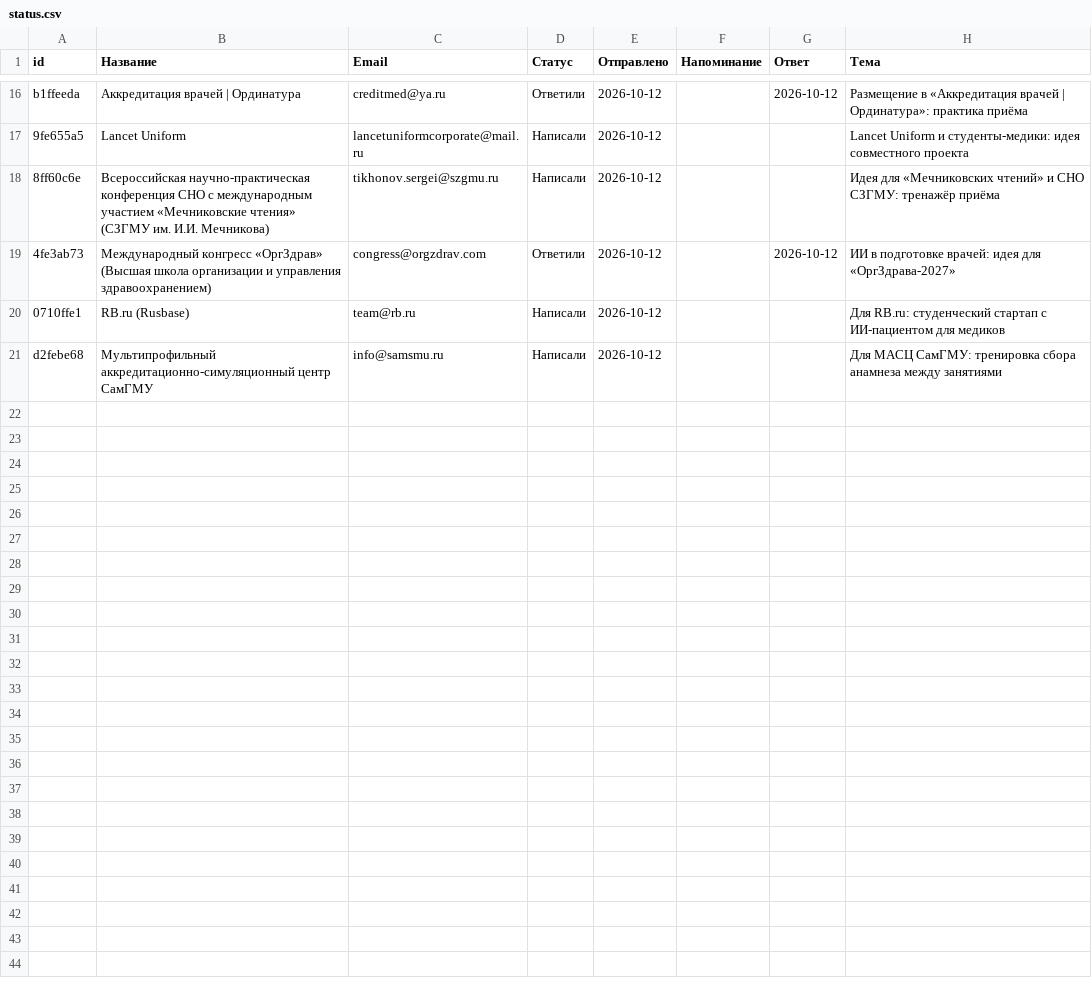
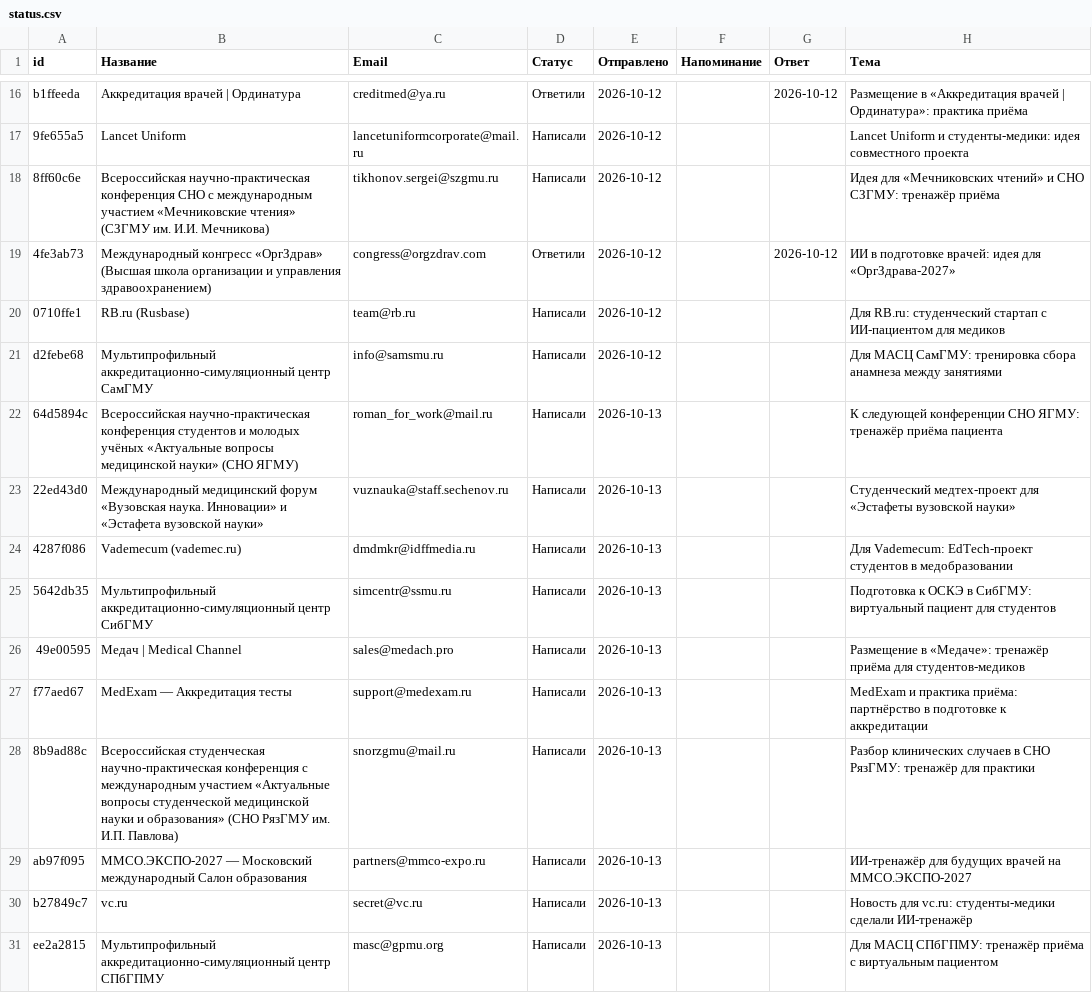
Before and after one commit to oxionezhkov-hub/helpmedoctor, a CSV file: status.csv, drawn as a sheet; only a part is shown, gaps mark what is left out.

```diff
--- a/status.csv
+++ b/status.csv
@@ -21 +21,11 @@
 "d2febe68","Мультипрофильный аккредитационно-симуляционный центр СамГМУ","info@samsmu.ru","Написали","2026-10-12","","","Для МАСЦ СамГМУ: тренировка сбора анамнеза между занятиями"
+"64d5894c","Всероссийская научно-практическая конференция студентов и молодых учёных «Актуальные вопросы медицинской науки» (СНО ЯГМУ)","roman_for_work@mail.ru","Написали","2026-10-13","","","К следующей конференции СНО ЯГМУ: тренажёр приёма пациента"
+"22ed43d0","Международный медицинский форум «Вузовская наука. Инновации» и «Эстафета вузовской науки»","vuznauka@staff.sechenov.ru","Написали","2026-10-13","","","Студенческий медтех-проект для «Эстафеты вузовской науки»"
+"4287f086","Vademecum (vademec.ru)","dmdmkr@idffmedia.ru","Написали","2026-10-13","","","Для Vademecum: EdTech-проект студентов в медобразовании"
+"5642db35","Мультипрофильный аккредитационно-симуляционный центр СибГМУ","simcentr@ssmu.ru","Написали","2026-10-13","","","Подготовка к ОСКЭ в СибГМУ: виртуальный пациент для студентов"
+"49e00595","Медач | Medical Channel","sales@medach.pro","Написали","2026-10-13","","","Размещение в «Медаче»: тренажёр приёма для студентов-медиков"
+"f77aed67","MedExam — Аккредитация тесты","support@medexam.ru","Написали","2026-10-13","","","MedExam и практика приёма: партнёрство в подготовке к аккредитации"
+"8b9ad88c","Всероссийская студенческая научно-практическая конференция с международным участием «Актуальные вопросы студенческой медицинской науки и образования» (СНО РязГМУ им. И.П. Павлова)","snorzgmu@mail.ru","Написали","2026-10-13","","","Разбор клинических случаев в СНО РязГМУ: тренажёр для практики"
+"ab97f095","ММСО.ЭКСПО-2027 — Московский международный Салон образования","partners@mmco-expo.ru","Написали","2026-10-13","","","ИИ-тренажёр для будущих врачей на ММСО.ЭКСПО-2027"
+"b27849c7","vc.ru","secret@vc.ru","Написали","2026-10-13","","","Новость для vc.ru: студенты-медики сделали ИИ-тренажёр"
+"ee2a2815","Мультипрофильный аккредитационно-симуляционный центр СПбГПМУ","masc@gpmu.org","Написали","2026-10-13","","","Для МАСЦ СПбГПМУ: тренажёр приёма с виртуальным пациентом"
```
Also changed, not shown: 1 other file.
